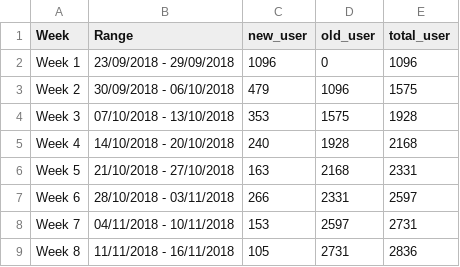
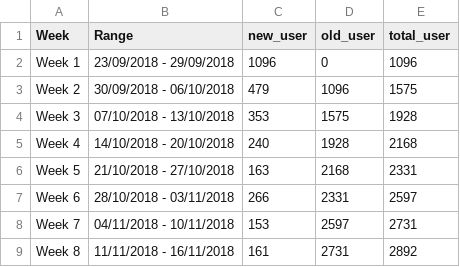
Before and after one commit to smoketerzai56/smokeio_stats, a CSV file: user_growth.csv, drawn as a sheet.

Commit message:
Update user_growth.csv

```diff
--- a/user_growth.csv
+++ b/user_growth.csv
@@ -8,2 +8,2 @@ Week 6,28/10/2018 - 03/11/2018,266,2331,2597
 Week 7,04/11/2018 - 10/11/2018,153,2597,2731
-Week 8,11/11/2018 - 16/11/2018,105,2731,2836
+Week 8,11/11/2018 - 16/11/2018,161,2731,2892
```
